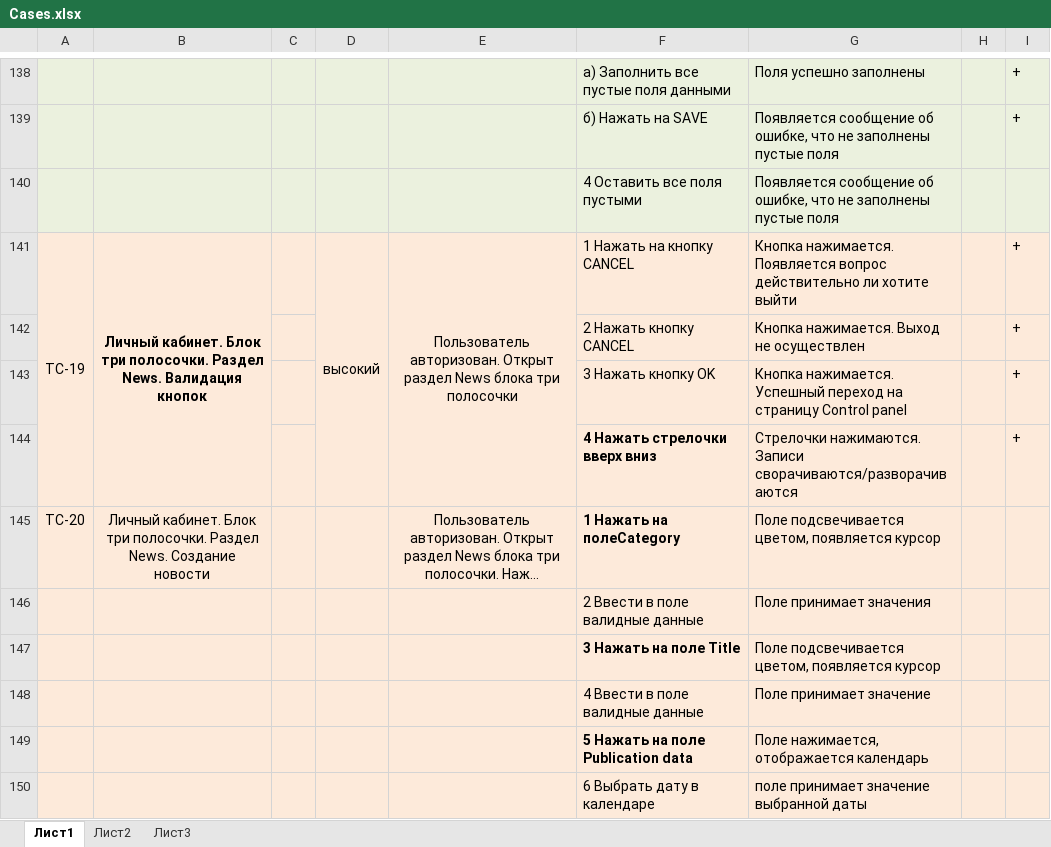
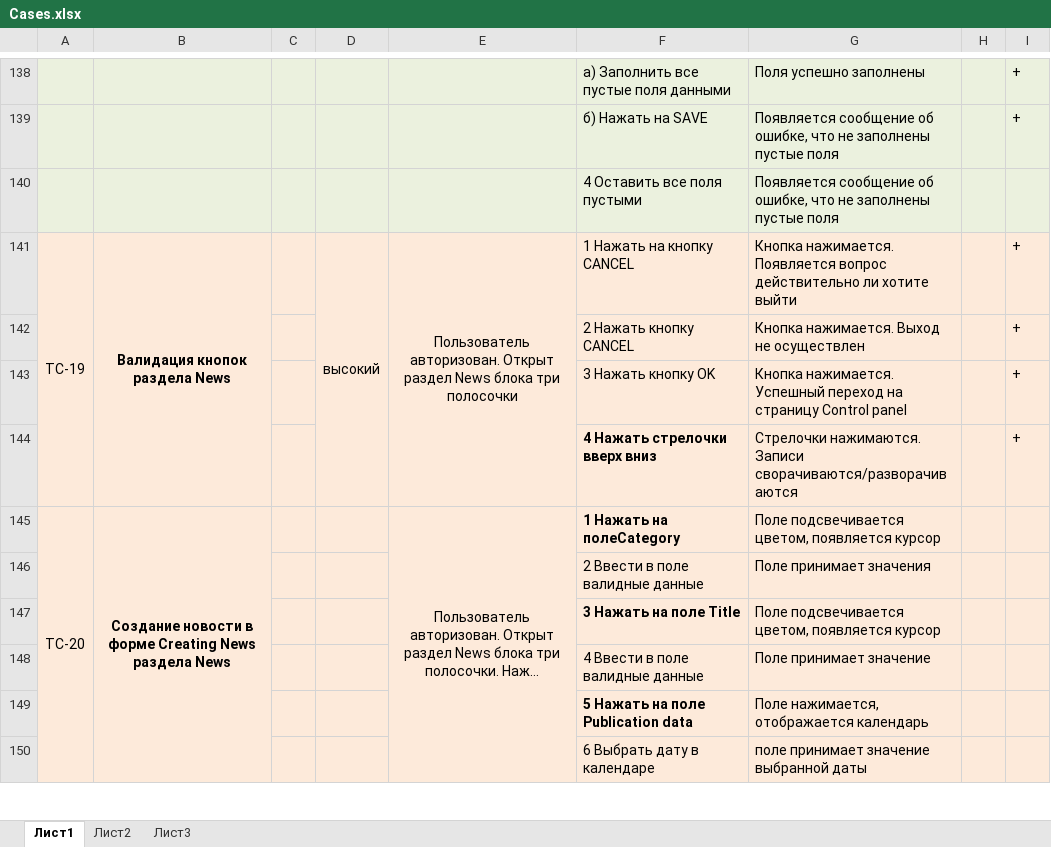
Before and after one commit to TatyanaRas/DiplomRasskazova, an Excel workbook: Cases.xlsx, sheet Лист1, drawn as a sheet; only a part is shown, gaps mark what is left out; long unchanged cells end in …; values as stored, in another font and other column widths than the file's, no borders; the diff covers the shown part only; the diff names each change by its address in the sheet, - before the commit and + after, or states it on an @@ line.

Commit message:
Разделение page и test

```diff
--- a/Cases.xlsx (sheet Лист1)
+++ b/Cases.xlsx (sheet Лист1)
-B141: Личный кабинет. Блок три полосочки. Раздел News. Валидация кнопок
+B141: Валидация кнопок раздела News
+A145:A156 merged
-B145: Личный кабинет. Блок три полосочки. Раздел News. Создание новости
+B145: Создание новости в форме Creating News раздела News
-B145 bold: off
+B145 bold: on
+B145:B156 merged
+E145:E156 merged
```
Also changed, not shown: 6 added rows and 35 edited cells elsewhere in this sheet, 16 other files.
